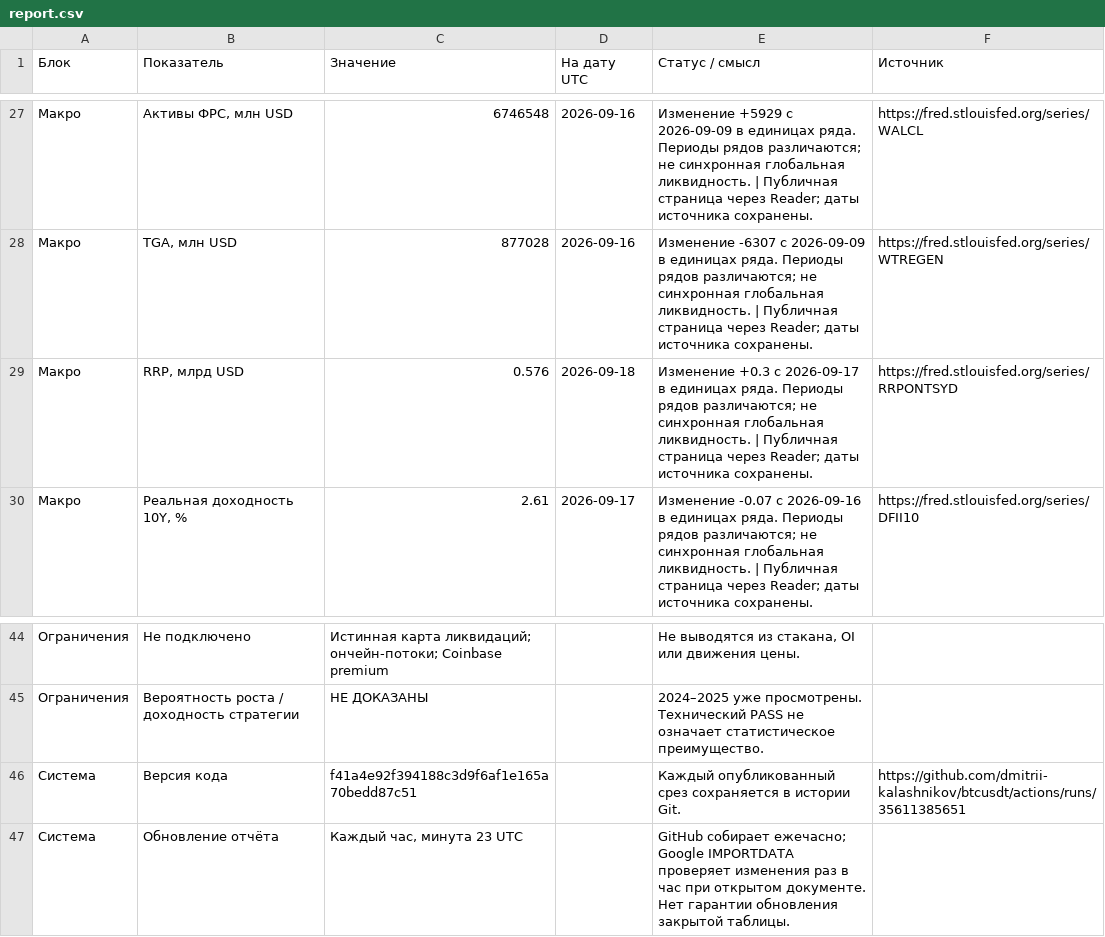
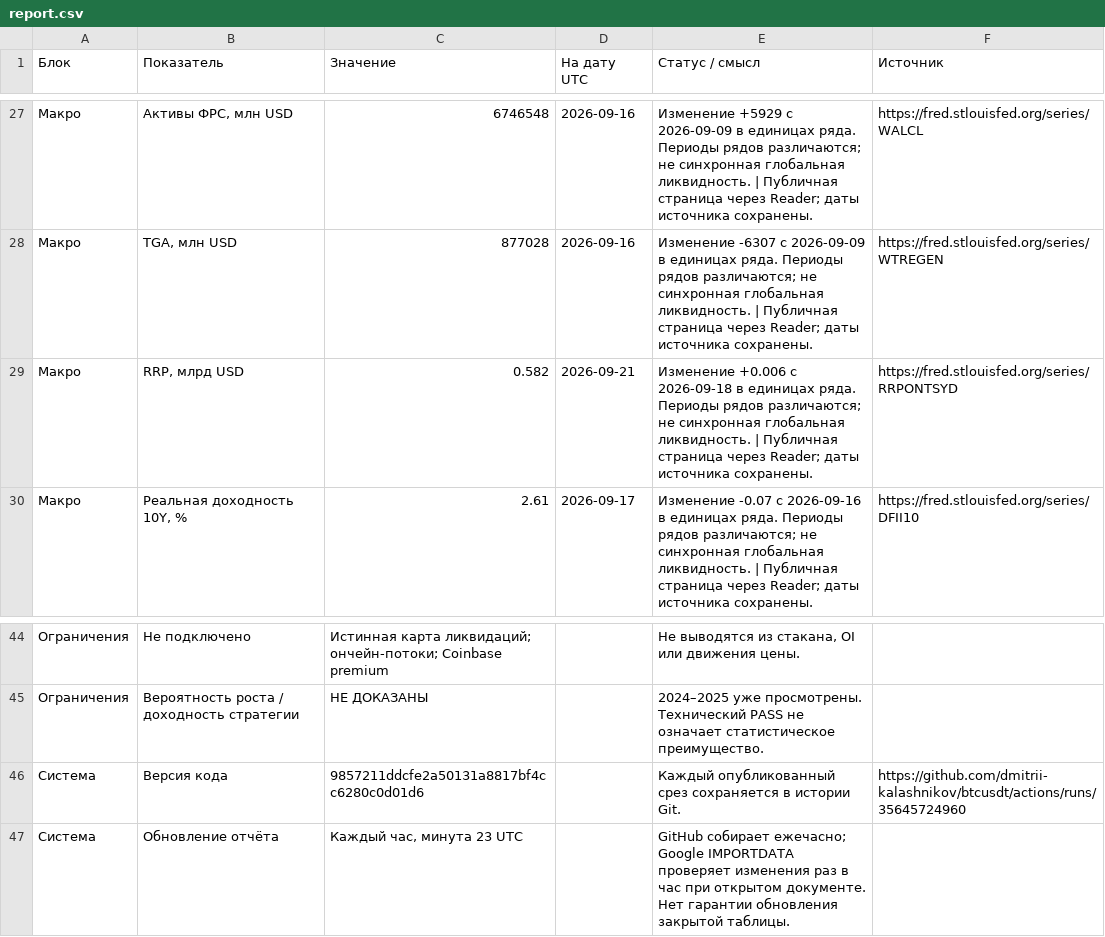
Before and after one commit to dmitrii-kalashnikov/btcusdt, a CSV file: live/report.csv, drawn as a sheet; only a part is shown, gaps mark what is left out; the diff covers the shown part only; the diff names each change by its address in the sheet, - before the commit and + after, or states it on an @@ line.

```diff
--- a/live/report.csv
+++ b/live/report.csv
-C29 (Значение): 0.576
+C29 (Значение): 0.582
-D29 (На дату UTC): 2026-09-18
+D29 (На дату UTC): 2026-09-21
-E29 (Статус / смысл): Изменение +0.3 с 2026-09-17 в единицах…
+E29 (Статус / смысл): Изменение +0.006 с 2026-09-18 в единицах…
-C46 (Значение): f41a4e92f394188c3d9f6af1e165a70bedd87c51
+C46 (Значение): 9857211ddcfe2a50131a8817bf4cc6280c0d01d6
-F46 (Источник): https://github.com/dmitrii-kalashnikov/btcusdt/actions/runs/35611385651
+F46 (Источник): https://github.com/dmitrii-kalashnikov/btcusdt/actions/runs/35645724960
```
Also changed, not shown: 24 edited cells elsewhere in this file, 1 other file.
